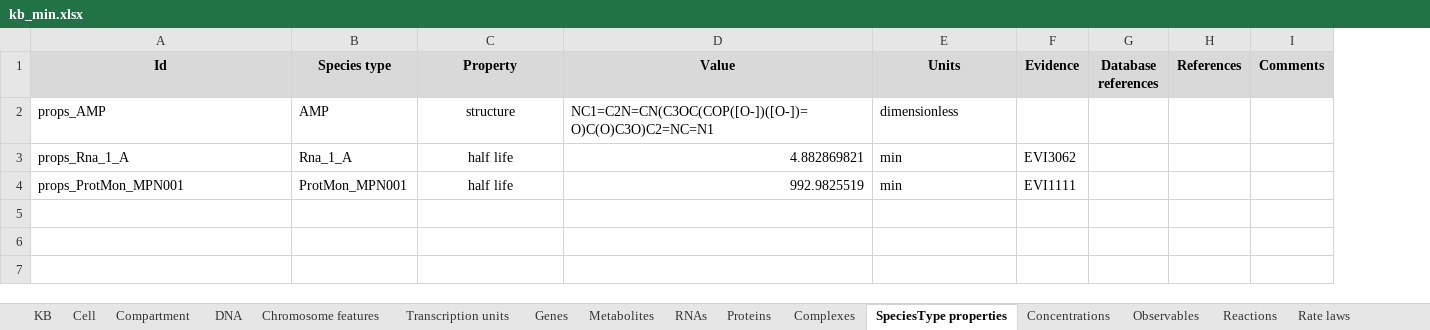
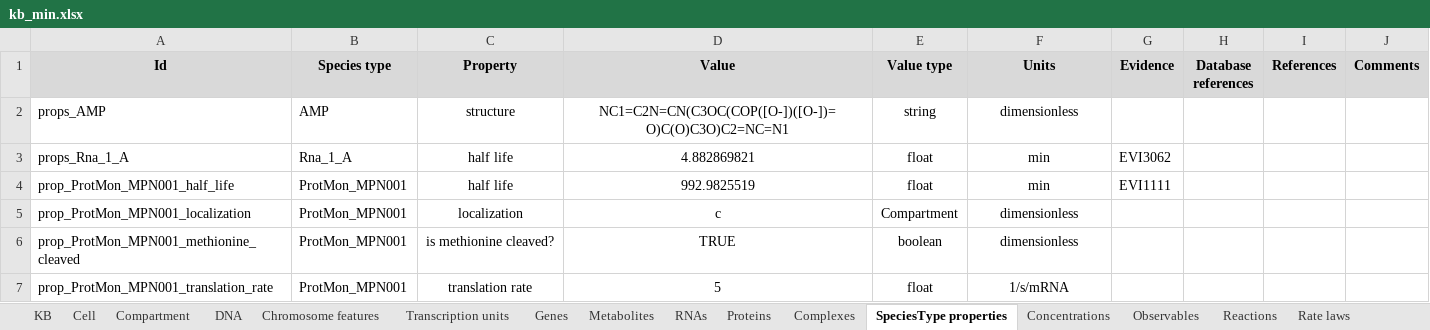
Before and after one commit to KarrLab/wc_kb, an Excel workbook: kbs/kb_min.xlsx, sheet SpeciesType properties, drawn as a sheet; values as stored, in another font and other column widths than the file's, no borders; addresses are those after the commit; the diff names each change by its address in the sheet, - before the commit and + after, or states it on an @@ line.

Commit message:
get_value() w test implemented for SpeciesTypeProperties

```diff
--- a/kbs/kb_min.xlsx (sheet SpeciesType properties)
+++ b/kbs/kb_min.xlsx (sheet SpeciesType properties)
+column E (Value type), rows 2-4: string | float | float
-D2 alignment: left
+D2 alignment: center
-F2:F4 alignment: left
+F2:F4 alignment: center
-D3:D4 alignment: right
+D3:D4 alignment: center
-A4 (Id): props_ProtMon_MPN001
+A4 (Id): prop_ProtMon_MPN001_half_life
+row 5: prop_ProtMon_MPN001_localization | ProtMon_MPN001 | localization | c | Compartment | dimensionless
+row 6: prop_ProtMon_MPN001_methionine_cleaved | ProtMon_MPN001 | is methionine cleaved? | TRUE | boolean | dimensionless
+row 7: prop_ProtMon_MPN001_translation_rate | ProtMon_MPN001 | translation rate | 5 | float | 1/s/mRNA
```
Also changed, not shown: sheet Proteins, 6 other files.
